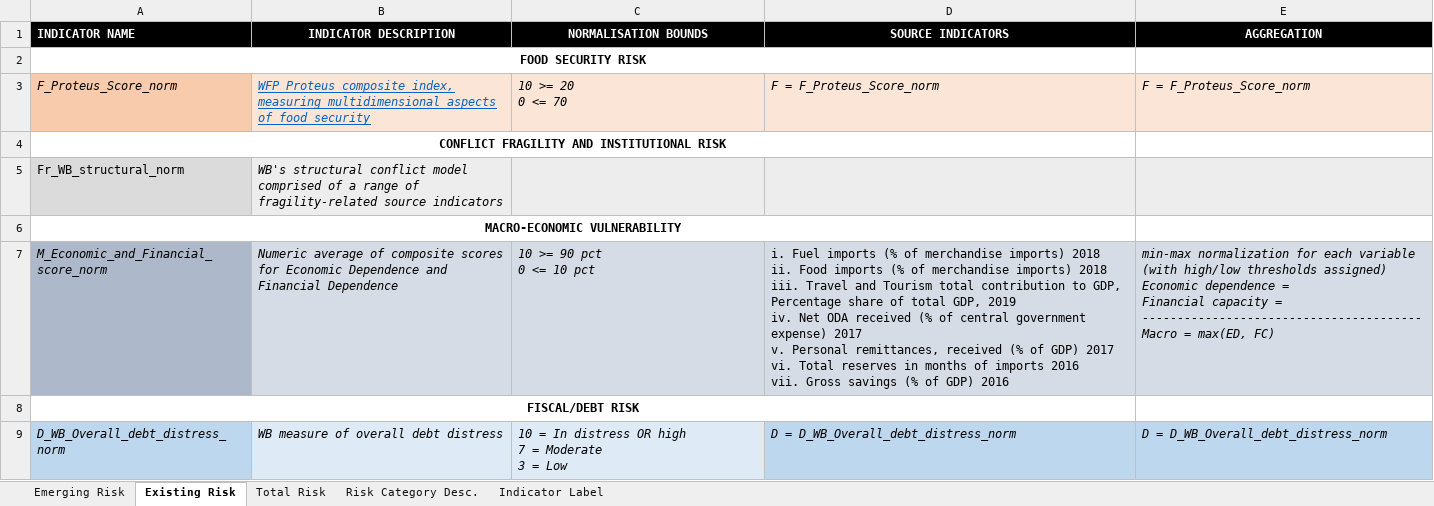
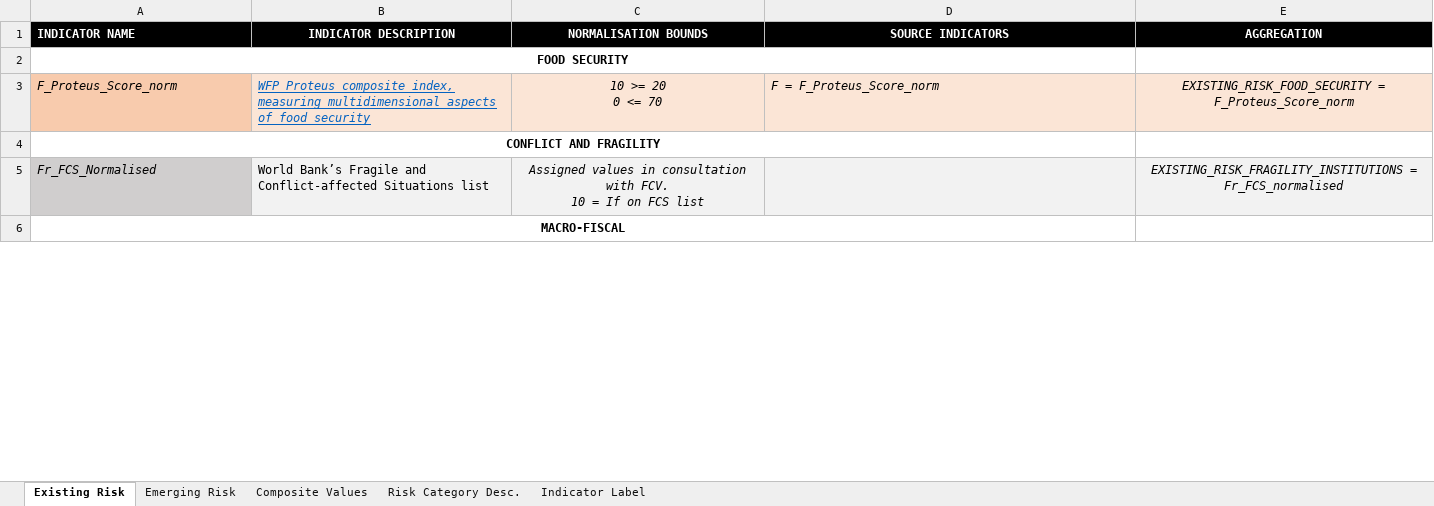
Before and after one commit to ljonestz/compoundriskdata, an Excel workbook: Indicator aggregation.xlsx, sheet Existing Risk, drawn as a sheet; only a part is shown; values as stored, in another font and other column widths than the file's, no borders; charts and pictures not drawn; removed rows and columns are numbered as before the commit, all else as after; ↵ is a line break in a cell; the diff covers the shown part only; the diff names each change by its address in the sheet, - before the commit and + after, or states it on an @@ line.

Commit message:
Updated Indicator aggregation.xlsx'

```diff
--- a/Indicator aggregation.xlsx (sheet Existing Risk)
+++ b/Indicator aggregation.xlsx (sheet Existing Risk)
-sheet tab: Total Risk
+sheet tab: Composite Values
@@ sheet tab order changed: Existing Risk | Emerging Risk | Composite Values | Risk Category Desc. | Indicator Label @@
-A2 (INDICATOR NAME): FOOD SECURITY RISK
+A2 (INDICATOR NAME): FOOD SECURITY
-C3 alignment: left
+C3 alignment: center
-E3 (AGGREGATION): F = F_Proteus_Score_norm
+E3 (AGGREGATION): EXISTING_RISK_FOOD_SECURITY = F_Proteus_Score_norm
-E3 alignment: left
+E3 alignment: center
-A4 (INDICATOR NAME): CONFLICT FRAGILITY AND INSTITUTIONAL RISK
+A4 (INDICATOR NAME): CONFLICT AND FRAGILITY
-row 5: Fr_WB_structural_norm | WB's structural conflict model comprised of a range of fragility-related source indicators
-row 6: MACRO-ECONOMIC VULNERABILITY
-row 7: M_Economic_and_Financial_score_norm | Numeric average of composite scores for Economic Dependence and Financial Dependence | 10 >= 90 pct ↵ 0 <= 10 pct | i. Fuel imports (% of merchandise imports) 2018 ↵ ii. Food imports (% of merchandise imports) 2018 ↵ iii. Travel and Tourism total contribution to GDP, Percentage share of total GDP, 2019 ↵ iv. Net ODA received (% of central government expense) 2017 ↵ v. Personal remittances, received (% of GDP) 2017 ↵ vi. Total reserves in months of imports 2016 ↵ vii. Gross savings (% of GDP) 2016 | min-max normalization for each variable (with high/low thresholds assigned) ↵ Economic dependence = ↵ Financial capacity = ↵ ---------------------------------------- ↵ Macro = max(ED, FC)
+row 5: Fr_FCS_Normalised | World Bank’s Fragile and Conflict-affected Situations list | Assigned values in consultation with FCV. ↵ 10 = If on FCS list |  | EXISTING_RISK_FRAGILITY_INSTITUTIONS = Fr_FCS_normalised
-A6 (INDICATOR NAME): FISCAL/DEBT RISK
+A6 (INDICATOR NAME): MACRO-FISCAL
-row 9: D_WB_Overall_debt_distress_norm | WB measure of overall debt distress | 10 = In distress OR high ↵ 7 = Moderate ↵ 3 = Low | D = D_WB_Overall_debt_distress_norm | D = D_WB_Overall_debt_distress_norm
```
Also changed, not shown: 2 added rows, 6 edited cells, cell formats and merged cells elsewhere in this sheet, sheet Indicator Label, sheet Emerging Risk, sheet Risk Category Desc., charts or pictures.
